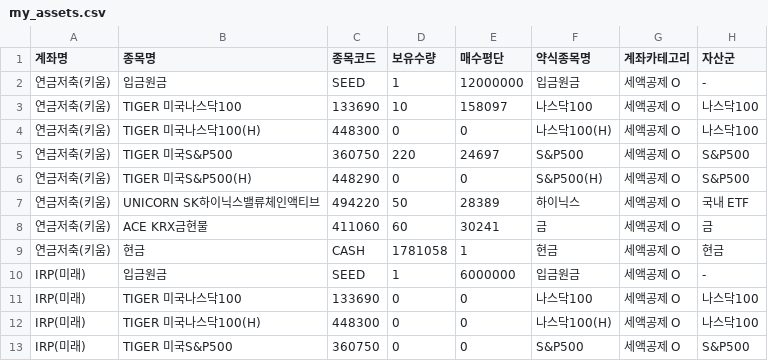
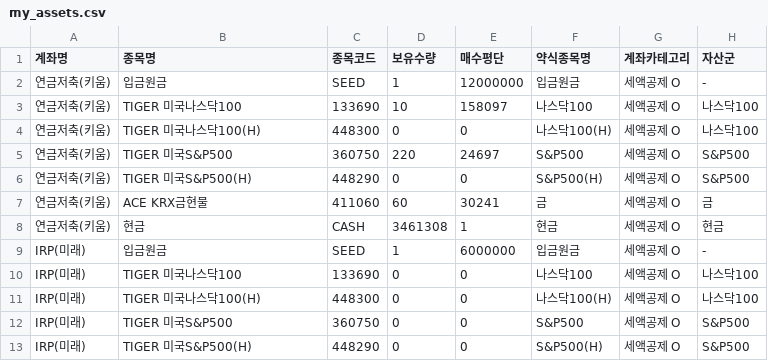
Before and after one commit to Bbakko26/my-etf-app, a CSV file: my_assets.csv, drawn as a sheet; only a part is shown; the shorter side is filled out with more unchanged rows.

Commit message:
Update my_assets.csv

```diff
--- a/my_assets.csv
+++ b/my_assets.csv
@@ -6,5 +6,4 @@
 연금저축(키움),TIGER 미국S&P500(H) ,448290,0,0,S&P500(H),세액공제 O,S&P500
-연금저축(키움),UNICORN SK하이닉스밸류체인액티브,494220,50,28389,하이닉스,세액공제 O,국내 ETF
 연금저축(키움),ACE KRX금현물,411060,60,30241,금,세액공제 O,금
-연금저축(키움),현금,CASH,1781058,1,현금,세액공제 O,현금
+연금저축(키움),현금,CASH,3461308,1,현금,세액공제 O,현금
 IRP(미래),입금원금,SEED,1,6000000,입금원금,세액공제 O,-
```
